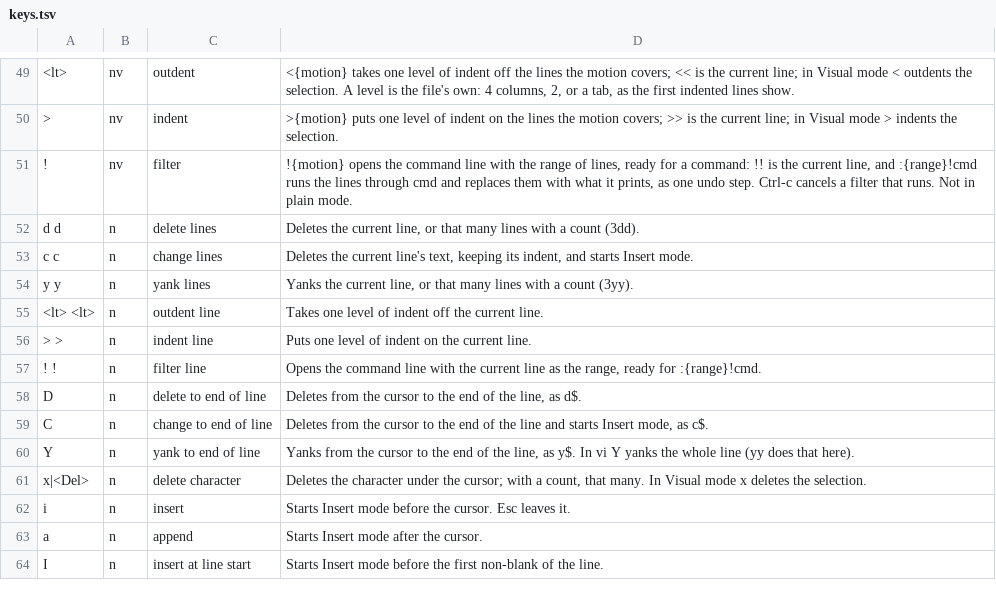
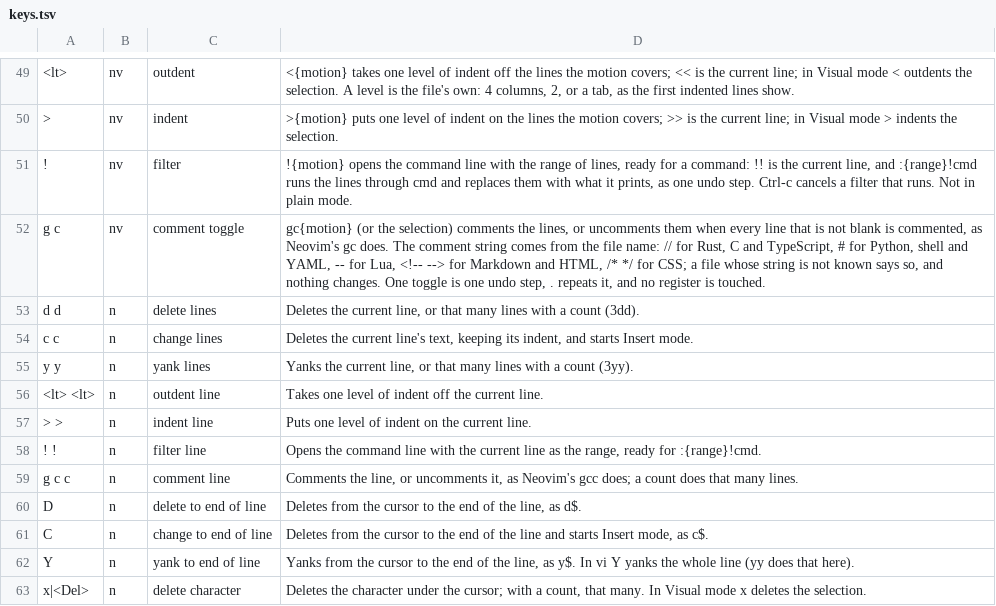
Before and after one commit to efg-technologies/sim, a TSV file: sim/keys.tsv, drawn as a sheet; only a part is shown, gaps mark what is left out; the shorter side is filled out with more unchanged rows; the diff names each change by its address in the sheet, - before the commit and + after, or states it on an @@ line.

Commit message:
feat: the comment toggle, gc and gcc as Neovim's, with the comment string of the file's name (VI-18)

```diff
--- a/sim/keys.tsv
+++ b/sim/keys.tsv
+row 52: g c | nv | comment toggle | gc{motion} (or the selection) comments the lines, or uncomments them when every line that is not blank is commented, as Neovim's gc does. The comment string comes from the file name: // for Rust, C and TypeScript, # for Python, shell and YAML, -- for Lua, <!-- --> for Markdown and HTML, /* */ for CSS; a file whose string is not known says so, and nothing changes. One toggle is one undo step, . repeats it, and no register is touched.
+row 59: g c c | n | comment line | Comments the line, or uncomments it, as Neovim's gcc does; a count does that many lines.
```
Also changed, not shown: 19 other files.
